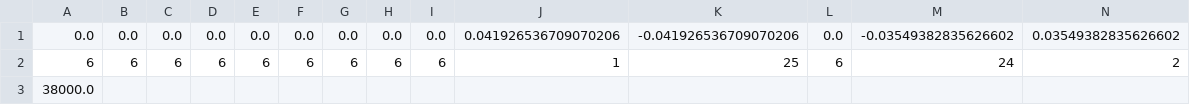
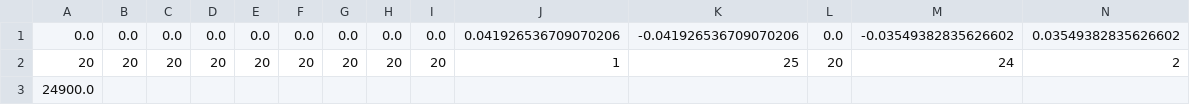
Before and after one commit to dtlnor/COMP3211, a CSV file: Find_Odd/r2/CrossTabResult.csv, drawn as a sheet; only a part is shown; removed rows and columns are numbered as before the commit, all else as after; rows hold the shown columns only; the diff names each change by its address in the sheet, - before the commit and + after, or states it on an @@ line.

Commit message:
fix data set

```diff
--- a/Find_Odd/r2/CrossTabResult.csv
+++ b/Find_Odd/r2/CrossTabResult.csv
-row 2: 6 | 6 | 6 | 6 | 6 | 6 | 6 | 6 | 6 | 1 | 25 | 6 | 24 | 2
+row 2: 20 | 20 | 20 | 20 | 20 | 20 | 20 | 20 | 20 | 1 | 25 | 20 | 24 | 2
-A3: 38000.0
+A3: 24900.0
```
Also changed, not shown: Find_Odd/r2/TarantulaResult.csv, Find_Odd/r3/CrossTabResult.csv, 36 other files.
